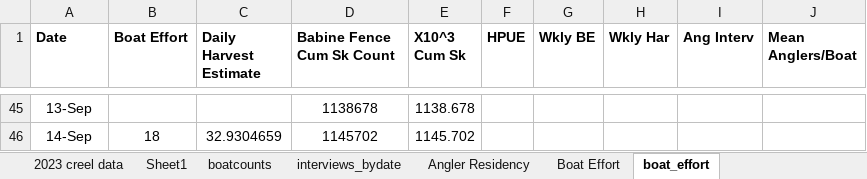
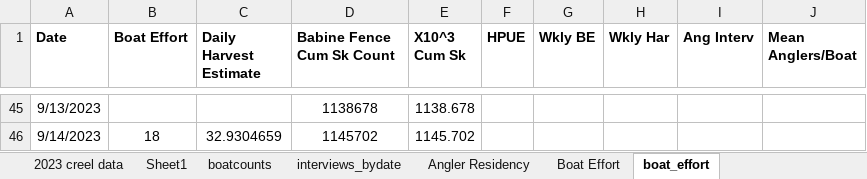
Before and after one commit to Coastland-Research/lbn-sockeye-creel, an Excel workbook: data/2023 creel data.xlsx, sheet boat_effort, drawn as a sheet; only a part is shown, gaps mark what is left out; values as stored, in another font and other column widths than the file's, no borders; the diff covers the shown part only; the diff names each change by its address in the sheet, - before the commit and + after, or states it on an @@ line.

```diff
--- a/data/2023 creel data.xlsx (sheet boat_effort)
+++ b/data/2023 creel data.xlsx (sheet boat_effort)
-A45 (Date): 13-Sep
+A45 (Date): 9/13/2023
-A46 (Date): 14-Sep
+A46 (Date): 9/14/2023
```
Also changed, not shown: 126 edited cells elsewhere in this sheet, sheet 2023 creel data, sheet Boat Effort, formulas that keep their value, charts or pictures, data/LBN_creel-template.xlsx, 7 other files.
